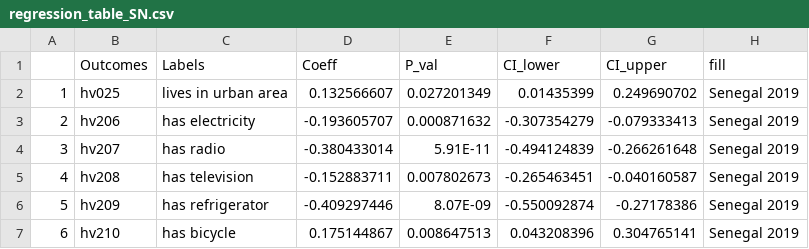
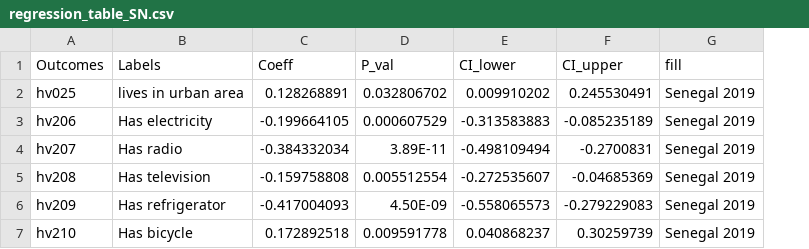
Before and after one commit to haochu-liu/Childhood-adverse-effects-from-orphanhood-UROP, a CSV file: Senegal/regression_table_SN.csv, drawn as a sheet; only a part is shown; removed rows and columns are numbered as before the commit, all else as after; the diff covers the shown part only; the diff names each change by its address in the sheet, - before the commit and + after, or states it on an @@ line.

```diff
--- a/Senegal/regression_table_SN.csv
+++ b/Senegal/regression_table_SN.csv
-column A, rows 2-7: 1 | 2 | 3 | 4 | 5 | 6
-C2 (Coeff): 0.132566607
+C2 (Coeff): 0.128268891
-D2 (P_val): 0.027201349
+D2 (P_val): 0.032806702
-E2 (CI_lower): 0.01435399
+E2 (CI_lower): 0.009910202
-F2 (CI_upper): 0.249690702
+F2 (CI_upper): 0.245530491
-B3 (Labels): has electricity
+B3 (Labels): Has electricity
-C3 (Coeff): -0.193605707
+C3 (Coeff): -0.199664105
-D3 (P_val): 0.000871632
+D3 (P_val): 0.000607529
-E3 (CI_lower): -0.307354279
+E3 (CI_lower): -0.313583883
-F3 (CI_upper): -0.079333413
+F3 (CI_upper): -0.085235189
-B4 (Labels): has radio
+B4 (Labels): Has radio
-C4 (Coeff): -0.380433014
+C4 (Coeff): -0.384332034
-D4 (P_val): 5.91E-11
+D4 (P_val): 3.89E-11
-E4 (CI_lower): -0.494124839
+E4 (CI_lower): -0.498109494
-F4 (CI_upper): -0.266261648
+F4 (CI_upper): -0.2700831
-B5 (Labels): has television
+B5 (Labels): Has television
-C5 (Coeff): -0.152883711
+C5 (Coeff): -0.159758808
-D5 (P_val): 0.007802673
+D5 (P_val): 0.005512554
-E5 (CI_lower): -0.265463451
+E5 (CI_lower): -0.272535607
-F5 (CI_upper): -0.040160587
+F5 (CI_upper): -0.04685369
-B6 (Labels): has refrigerator
+B6 (Labels): Has refrigerator
-C6 (Coeff): -0.409297446
+C6 (Coeff): -0.417004093
-D6 (P_val): 8.07E-09
+D6 (P_val): 4.50E-09
-E6 (CI_lower): -0.550092874
+E6 (CI_lower): -0.558065573
-F6 (CI_upper): -0.27178386
+F6 (CI_upper): -0.279229083
-B7 (Labels): has bicycle
+B7 (Labels): Has bicycle
-C7 (Coeff): 0.175144867
+C7 (Coeff): 0.172892518
-D7 (P_val): 0.008647513
+D7 (P_val): 0.009591778
-E7 (CI_lower): 0.043208396
+E7 (CI_lower): 0.040868237
-F7 (CI_upper): 0.304765141
+F7 (CI_upper): 0.30259739
```
Also changed, not shown: 2 added rows, 1 removed row and 40 edited cells elsewhere in this file, 1 other file.
